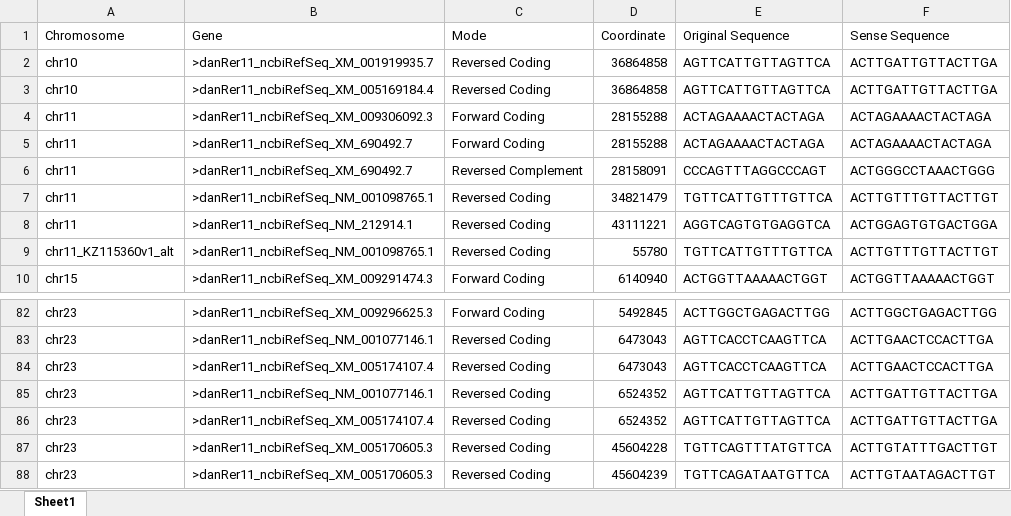
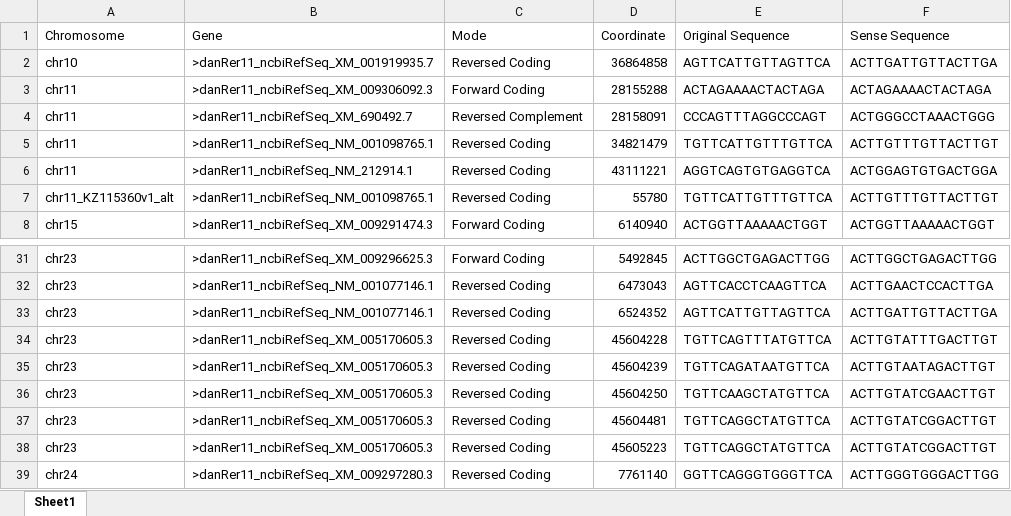
Before and after one commit to Frankz55/RAREdar, an Excel workbook: Retinal_Candidate_Set/D_rerio_RARE_List_v2.xlsx, sheet Sheet1, drawn as a sheet; only a part is shown, gaps mark what is left out; the shorter side is filled out with more unchanged rows; values as stored, in another font and other column widths than the file's, no borders; the diff covers the shown part only; the diff names each change by its address in the sheet, - before the commit and + after, or states it on an @@ line.

```diff
--- a/Retinal_Candidate_Set/D_rerio_RARE_List_v2.xlsx (sheet Sheet1)
+++ b/Retinal_Candidate_Set/D_rerio_RARE_List_v2.xlsx (sheet Sheet1)
-row 3: chr10 | >danRer11_ncbiRefSeq_XM_005169184.4 | Reversed Coding | 36864858 | AGTTCATTGTTAGTTCA | ACTTGATTGTTACTTGA
-row 5: chr11 | >danRer11_ncbiRefSeq_XM_690492.7 | Forward Coding | 28155288 | ACTAGAAAACTACTAGA | ACTAGAAAACTACTAGA
-row 84: chr23 | >danRer11_ncbiRefSeq_XM_005174107.4 | Reversed Coding | 6473043 | AGTTCACCTCAAGTTCA | ACTTGAACTCCACTTGA
-row 86: chr23 | >danRer11_ncbiRefSeq_XM_005174107.4 | Reversed Coding | 6524352 | AGTTCATTGTTAGTTCA | ACTTGATTGTTACTTGA
```
Also changed, not shown: 120 removed rows elsewhere in this sheet.
